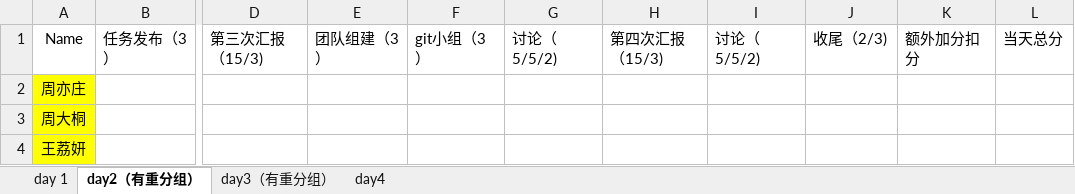
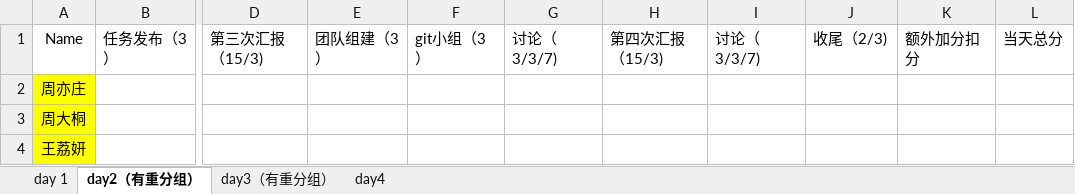
Before and after one commit to lanvana/2015-Tsinghua-XLP-CDT, an Excel workbook: Docs/计分组/2015-THU-计分表.xlsx, sheet day2（有重分组）, drawn as a sheet; only a part is shown, gaps mark what is left out; values as stored, in another font and other column widths than the file's, no borders; the diff names each change by its address in the sheet, - before the commit and + after, or states it on an @@ line.

```diff
--- a/Docs/计分组/2015-THU-计分表.xlsx (sheet day2（有重分组）)
+++ b/Docs/计分组/2015-THU-计分表.xlsx (sheet day2（有重分组）)
-G1: 讨论（5/5/2)
+G1: 讨论（3/3/7)
-I1: 讨论（5/5/2)
+I1: 讨论（3/3/7)
```
Also changed, not shown: sheet day 1, sheet day3（有重分组）, sheet day4, Admin/2015-TH-XLP-流程及计分规则.xlsx, 3 other files.
